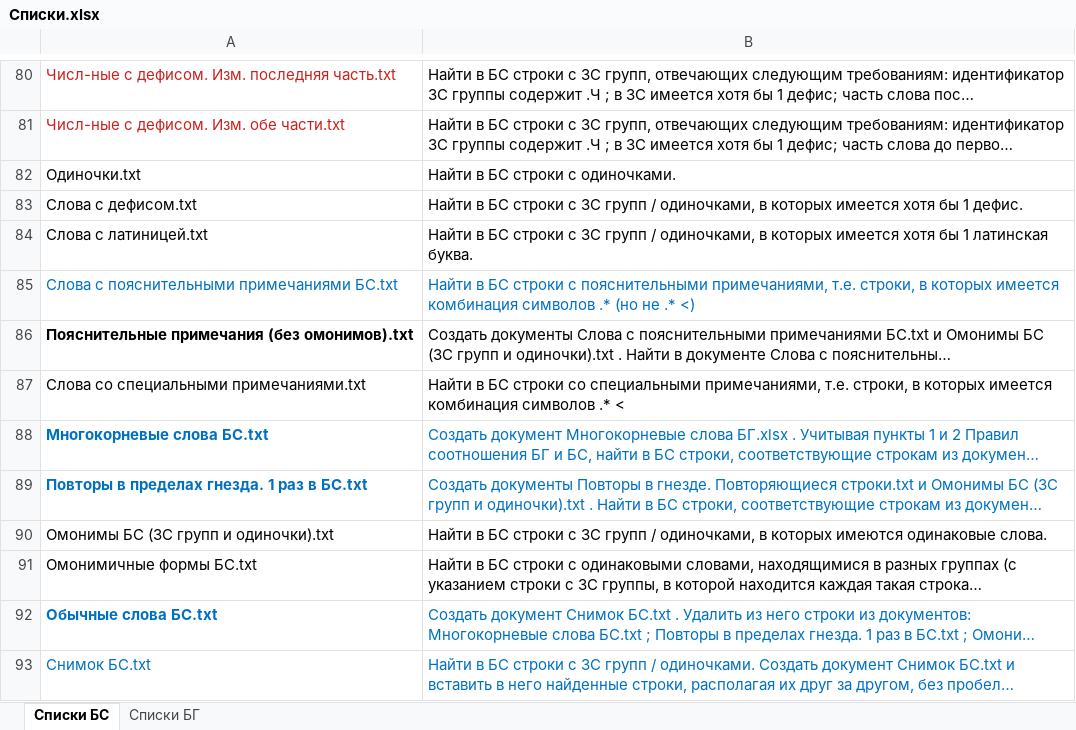
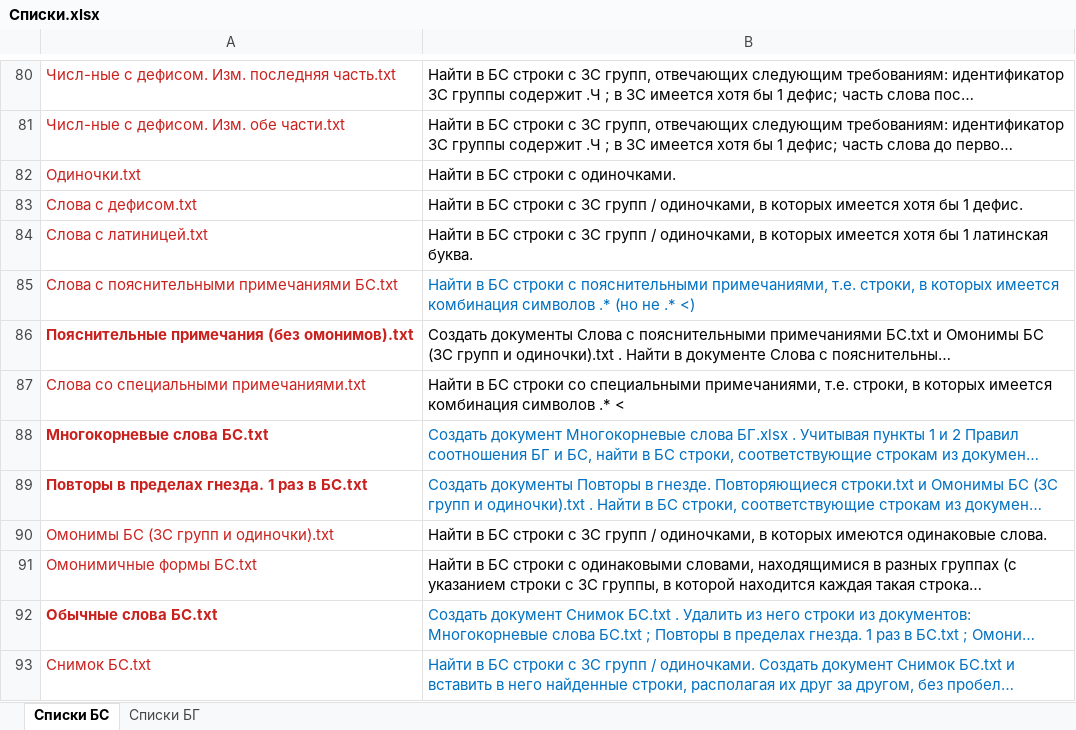
Before and after one commit to Aleksey-Voko/Flexer, an Excel workbook: Списки.xlsx, sheet Списки БС, drawn as a sheet; only a part is shown, gaps mark what is left out; long unchanged cells end in …; values as stored, in another font and other column widths than the file's, no borders; the diff names each change by its address in the sheet, - before the commit and + after, or states it on an @@ line.

Commit message:
Save Списки.xlsx

```diff
--- a/Списки.xlsx (sheet Списки БС)
+++ b/Списки.xlsx (sheet Списки БС)
-A82:A84 text colour: black
+A82:A84 text colour: #C9211E
-A85 text colour: #0070C0
+A85 text colour: #C9211E
-A86:A87 text colour: black
+A86:A87 text colour: #C9211E
-A88:A89 text colour: #0070C0
+A88:A89 text colour: #C9211E
-A90:A91 text colour: black
+A90:A91 text colour: #C9211E
-A92:A93 text colour: #0070C0
+A92:A93 text colour: #C9211E
```
Also changed, not shown: sheet Списки БГ.
